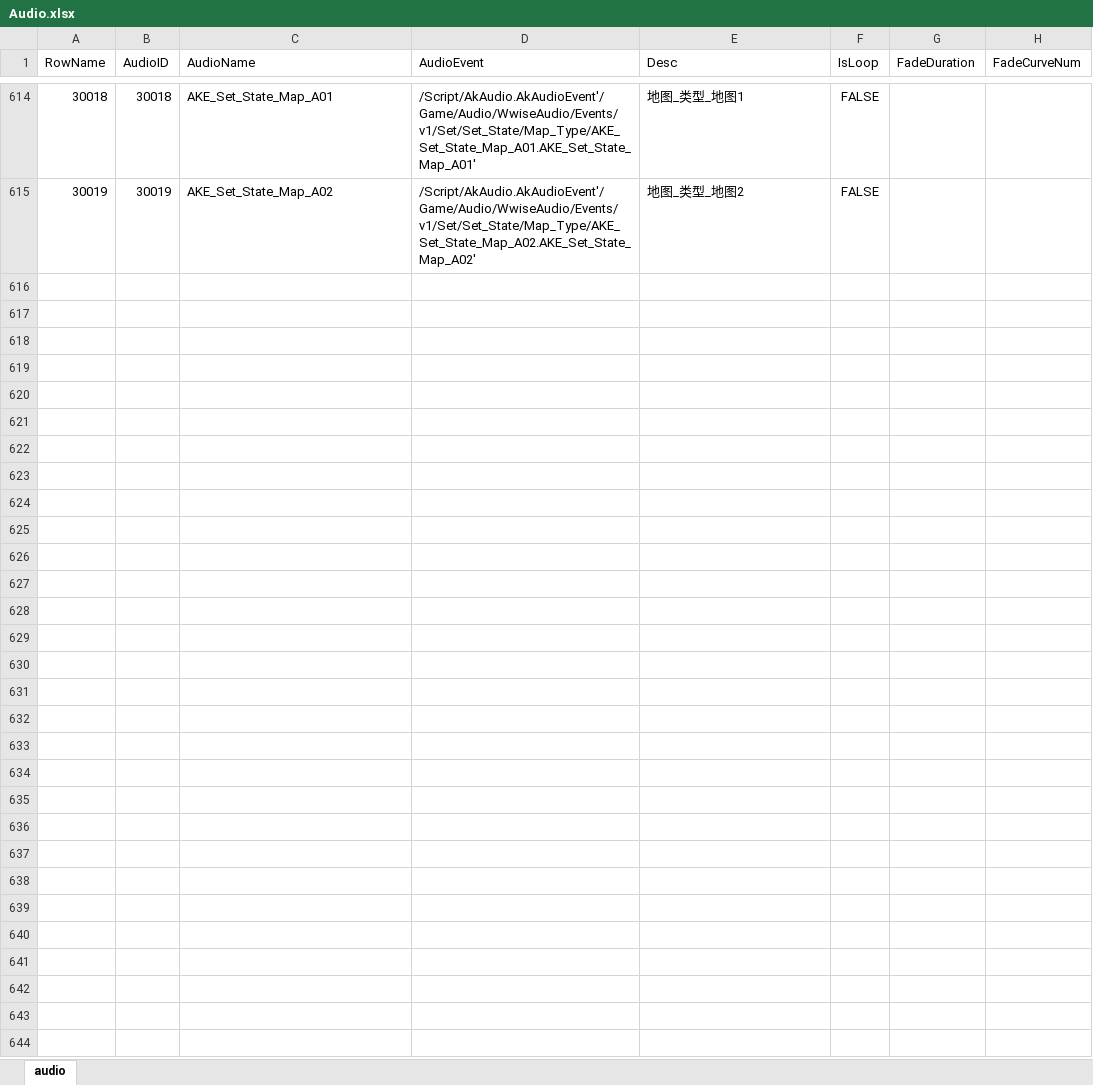
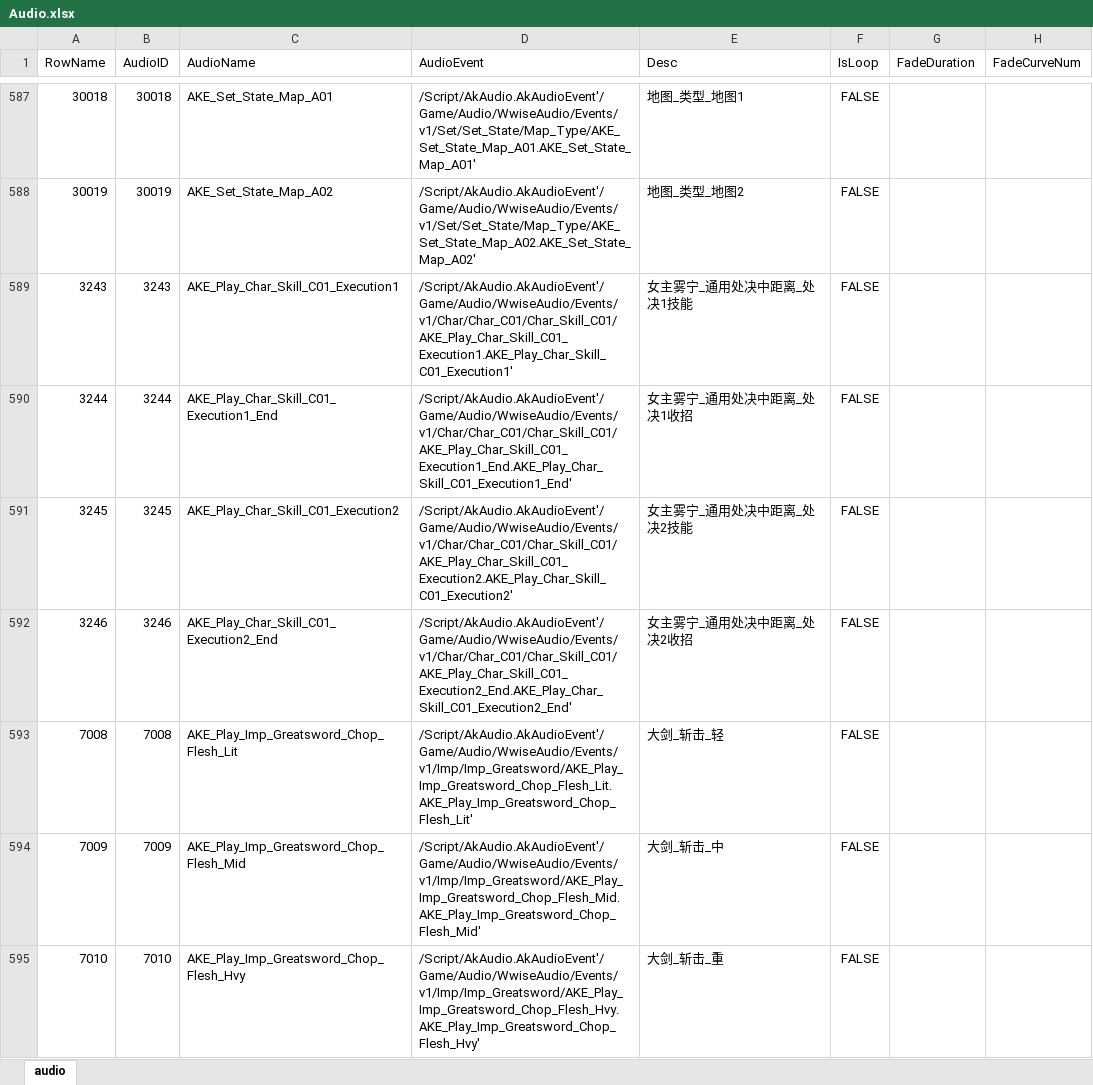
Before and after one commit to ayahuasca09/ayahuasca, an Excel workbook: module/ue/ue_ID表生成/Audio.xlsx, sheet audio, drawn as a sheet; only a part is shown, gaps mark what is left out; values as stored, in another font and other column widths than the file's, no borders; the diff covers the shown part only; the diff names each change by its address in the sheet, - before the commit and + after, or states it on an @@ line.

```diff
--- a/module/ue/ue_ID表生成/Audio.xlsx (sheet audio)
+++ b/module/ue/ue_ID表生成/Audio.xlsx (sheet audio)
+row 589: 3243 | 3243 | AKE_Play_Char_Skill_C01_Execution1 | /Script/AkAudio.AkAudioEvent'/Game/Audio/WwiseAudio/Events/v1/Char/Char_C01/Char_Skill_C01/AKE_Play_Char_Skill_C01_Execution1.AKE_Play_Char_Skill_C01_Execution1' | 女主雾宁_通用处决中距离_处决1技能 | FALSE
+row 590: 3244 | 3244 | AKE_Play_Char_Skill_C01_Execution1_End | /Script/AkAudio.AkAudioEvent'/Game/Audio/WwiseAudio/Events/v1/Char/Char_C01/Char_Skill_C01/AKE_Play_Char_Skill_C01_Execution1_End.AKE_Play_Char_Skill_C01_Execution1_End' | 女主雾宁_通用处决中距离_处决1收招 | FALSE
+row 591: 3245 | 3245 | AKE_Play_Char_Skill_C01_Execution2 | /Script/AkAudio.AkAudioEvent'/Game/Audio/WwiseAudio/Events/v1/Char/Char_C01/Char_Skill_C01/AKE_Play_Char_Skill_C01_Execution2.AKE_Play_Char_Skill_C01_Execution2' | 女主雾宁_通用处决中距离_处决2技能 | FALSE
+row 592: 3246 | 3246 | AKE_Play_Char_Skill_C01_Execution2_End | /Script/AkAudio.AkAudioEvent'/Game/Audio/WwiseAudio/Events/v1/Char/Char_C01/Char_Skill_C01/AKE_Play_Char_Skill_C01_Execution2_End.AKE_Play_Char_Skill_C01_Execution2_End' | 女主雾宁_通用处决中距离_处决2收招 | FALSE
+row 593: 7008 | 7008 | AKE_Play_Imp_Greatsword_Chop_Flesh_Lit | /Script/AkAudio.AkAudioEvent'/Game/Audio/WwiseAudio/Events/v1/Imp/Imp_Greatsword/AKE_Play_Imp_Greatsword_Chop_Flesh_Lit.AKE_Play_Imp_Greatsword_Chop_Flesh_Lit' | 大剑_斩击_轻 | FALSE
+row 594: 7009 | 7009 | AKE_Play_Imp_Greatsword_Chop_Flesh_Mid | /Script/AkAudio.AkAudioEvent'/Game/Audio/WwiseAudio/Events/v1/Imp/Imp_Greatsword/AKE_Play_Imp_Greatsword_Chop_Flesh_Mid.AKE_Play_Imp_Greatsword_Chop_Flesh_Mid' | 大剑_斩击_中 | FALSE
+row 595: 7010 | 7010 | AKE_Play_Imp_Greatsword_Chop_Flesh_Hvy | /Script/AkAudio.AkAudioEvent'/Game/Audio/WwiseAudio/Events/v1/Imp/Imp_Greatsword/AKE_Play_Imp_Greatsword_Chop_Flesh_Hvy.AKE_Play_Imp_Greatsword_Chop_Flesh_Hvy' | 大剑_斩击_重 | FALSE
```
Also changed, not shown: 6 added rows, 27 removed rows and 48 edited cells elsewhere in this sheet, module/waapi/waapi_auto_gen_music/音乐资源表 (1).xlsx, module/waapi/waapi_generatesoundbank/生成的wem文件查询.xlsx, 12 other files.
